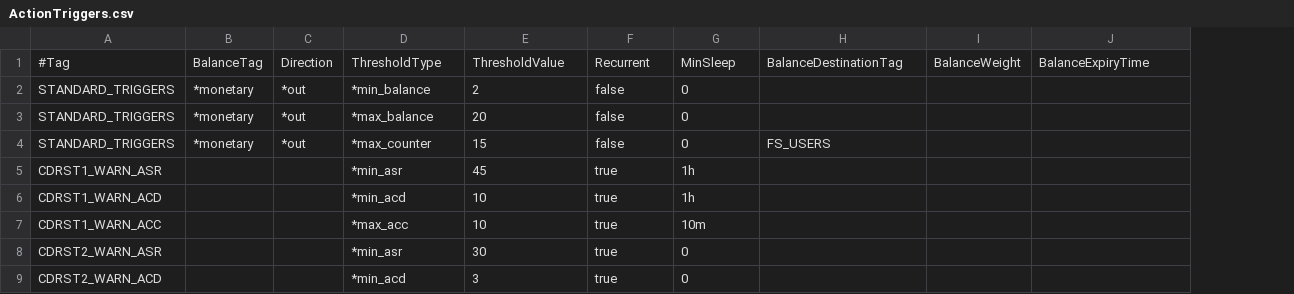
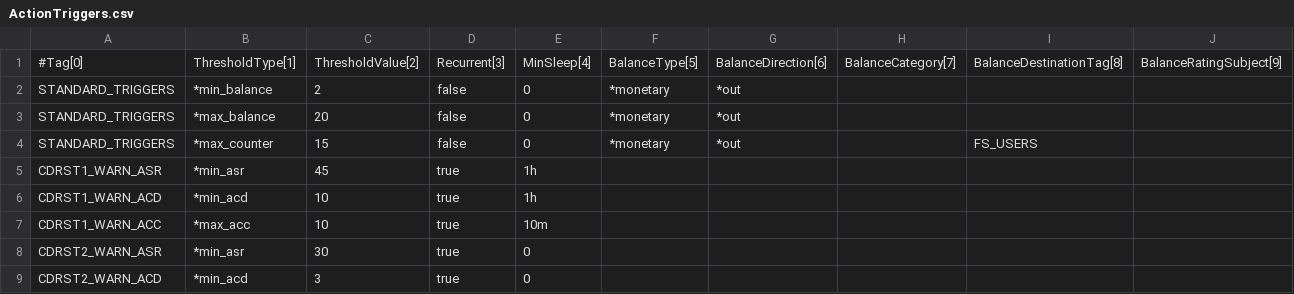
Before and after one commit to cgrates/cgrates, a CSV file: data/tariffplans/prepaid1centpsec/ActionTriggers.csv, drawn as a sheet; only a part is shown; removed rows and columns are numbered as before the commit, all else as after; rows hold the shown columns only; the diff names each change by its address in the sheet, - before the commit and + after, or states it on an @@ line.

Commit message:
Reordering ActionTriggers.csv for eficiency purposes

```diff
--- a/data/tariffplans/prepaid1centpsec/ActionTriggers.csv
+++ b/data/tariffplans/prepaid1centpsec/ActionTriggers.csv
-column B, rows 2-4: all *monetary
-column C, rows 2-4: all *out
+column F, rows 2-4: all *monetary
+column G, rows 2-4: all *out
+column H, empty
-column I, empty
-row 1: #Tag | BalanceTag | Direction | ThresholdType | ThresholdValue | Recurrent | MinSleep | BalanceDestinationTag | BalanceWeight | BalanceExpiryTime
+row 1: #Tag[0] | ThresholdType[1] | ThresholdValue[2] | Recurrent[3] | MinSleep[4] | BalanceType[5] | BalanceDirection[6] | BalanceCategory[7] | BalanceDestinationTag[8] | BalanceRatingSubject[9]
```
Also changed, not shown: data/tariffplans/cdrstats/ActionTriggers.csv, data/tariffplans/tutorial/ActionTriggers.csv, 6 other files.
